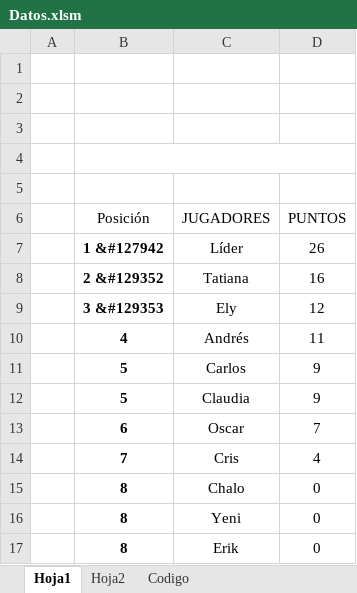
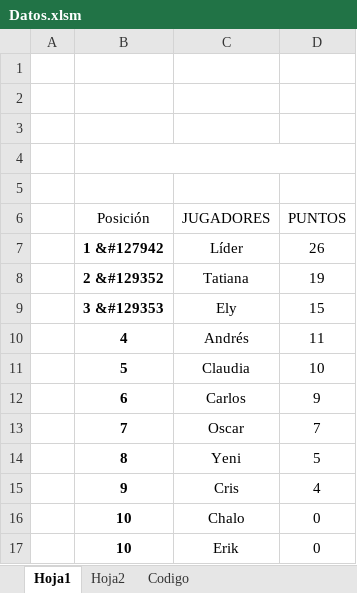
Before and after one commit to diacono81/WebLUdo, an Excel workbook: Datos.xlsm, sheet Hoja1, drawn as a sheet; values as stored, in another font and other column widths than the file's, no borders; charts and pictures and table styles not drawn; removed rows and columns are numbered as before the commit, all else as after; the diff names each change by its address in the sheet, - before the commit and + after, or states it on an @@ line.

```diff
--- a/Datos.xlsm (sheet Hoja1)
+++ b/Datos.xlsm (sheet Hoja1)
-D8 (PUNTOS): 16
+D8 (PUNTOS): 19
-D9 (PUNTOS): 12
+D9 (PUNTOS): 15
-row 11:  | 5 | Carlos | 9
-D11 (PUNTOS): 9
+D11 (PUNTOS): 10
+row 12:  | 6 | Carlos | 9
-B13 (Posición): 6
+B13 (Posición): 7
+row 14:  | 8 | Yeni | 5
-B15 (Posición): 7
+B15 (Posición): 9
-B16 (Posición): 8
+B16 (Posición): 10
-row 16:  | 8 | Yeni | 0
-B17 (Posición): 8
+B17 (Posición): 10
```
Also changed, not shown: sheet Codigo, 1 other file.
